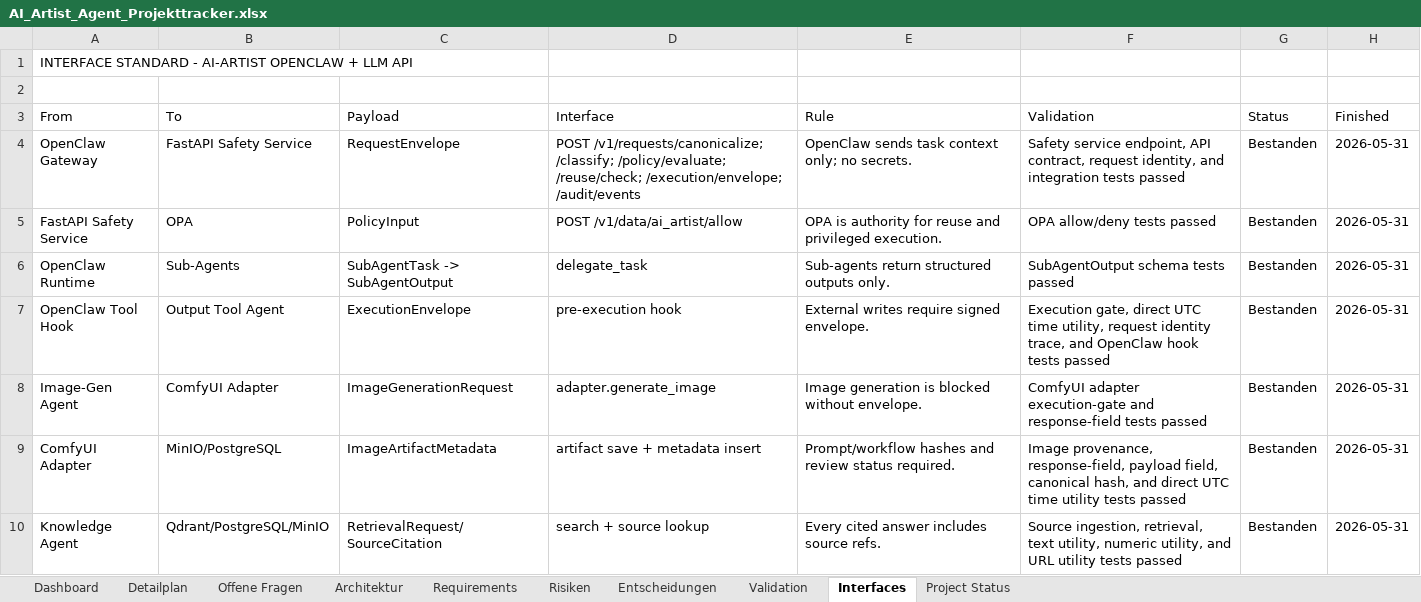
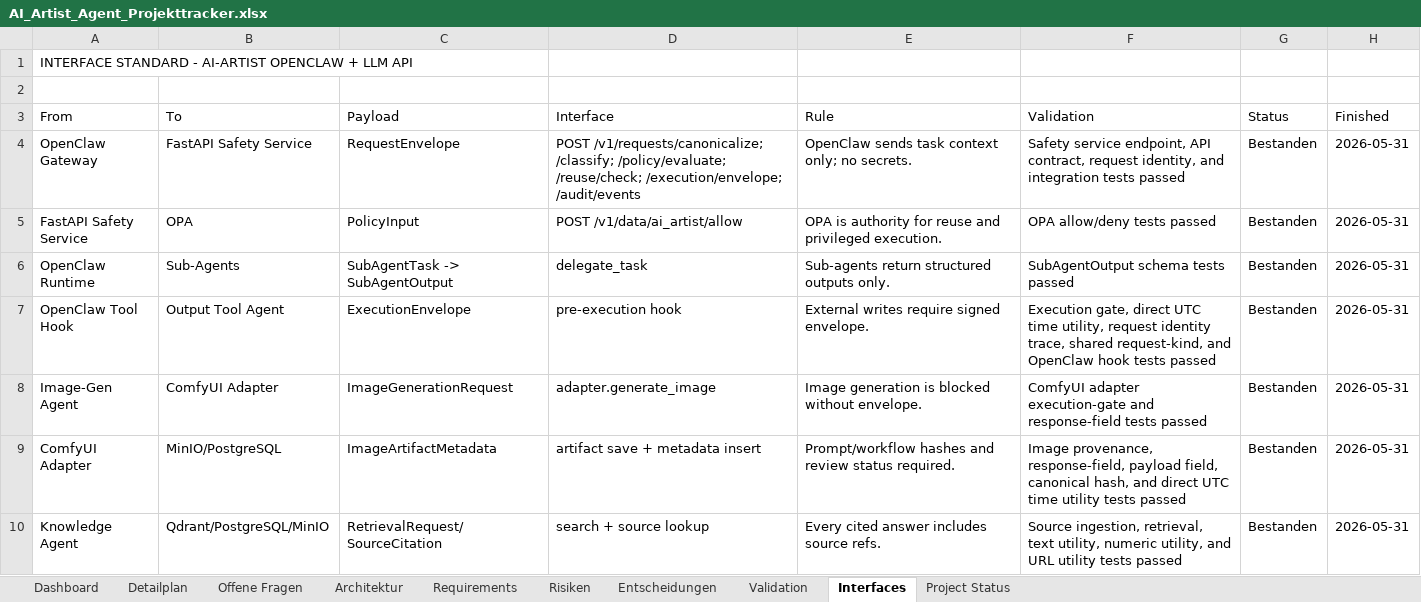
Before and after one commit to artprof964/AI-Artist, an Excel workbook: AI_Artist_Agent_Projekttracker.xlsx, sheet Interfaces, drawn as a sheet; only a part is shown; values as stored, in another font and other column widths than the file's, no borders; the diff names each change by its address in the sheet, - before the commit and + after, or states it on an @@ line.

```diff
--- a/AI_Artist_Agent_Projekttracker.xlsx (sheet Interfaces)
+++ b/AI_Artist_Agent_Projekttracker.xlsx (sheet Interfaces)
-F7 (Validation): …identity trace, and OpenClaw…
+F7 (Validation): …identity trace, shared request-kind, and OpenClaw…
```
Also changed, not shown: sheet Project Status, sheet Validation, 8 other files.
